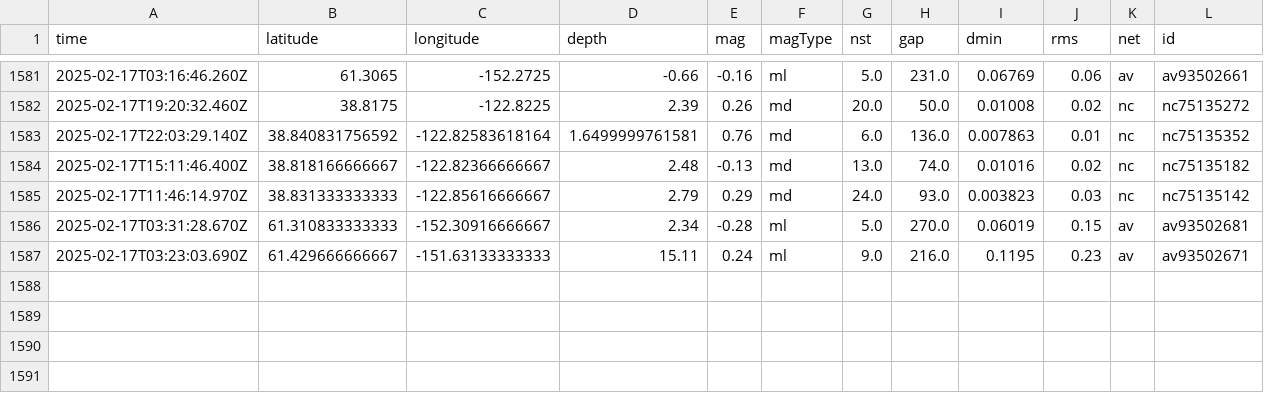
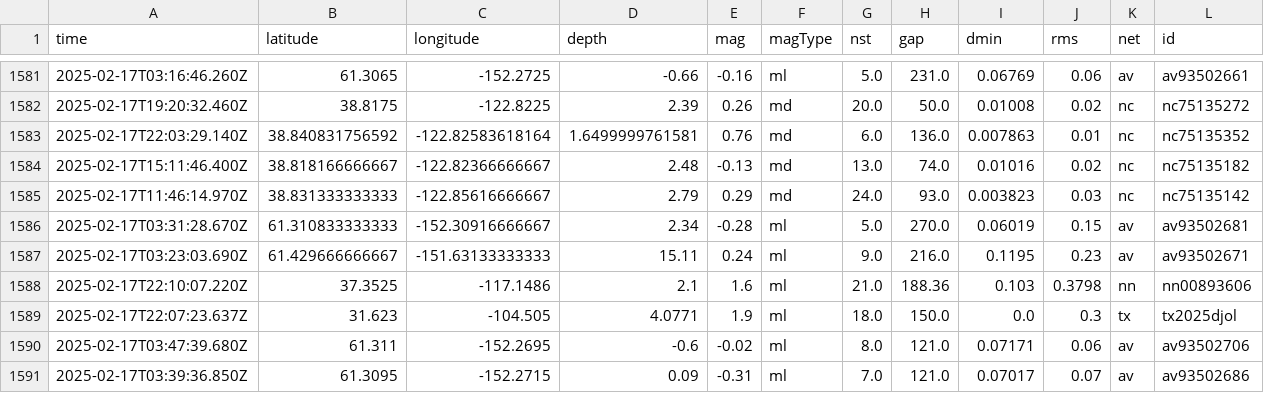
Before and after one commit to rafaelmatsuyama/FIAP-2025-ABDR-StreamProcessingPipelines, a CSV file: usgs_main.csv, drawn as a sheet; only a part is shown, gaps mark what is left out; rows hold the shown columns only; the diff names each change by its address in the sheet, - before the commit and + after, or states it on an @@ line.

```diff
--- a/usgs_main.csv
+++ b/usgs_main.csv
+row 1588: 2025-02-17T22:10:07.220Z | 37.3525 | -117.1486 | 2.1 | 1.6 | ml | 21.0 | 188.36 | 0.103 | 0.3798 | nn | nn00893606
+row 1589: 2025-02-17T22:07:23.637Z | 31.623 | -104.505 | 4.0771 | 1.9 | ml | 18.0 | 150.0 | 0.0 | 0.3 | tx | tx2025djol
+row 1590: 2025-02-17T03:47:39.680Z | 61.311 | -152.2695 | -0.6 | -0.02 | ml | 8.0 | 121.0 | 0.07171 | 0.06 | av | av93502706
+row 1591: 2025-02-17T03:39:36.850Z | 61.3095 | -152.2715 | 0.09 | -0.31 | ml | 7.0 | 121.0 | 0.07017 | 0.07 | av | av93502686
```
Also changed, not shown: usgs_current.csv.
